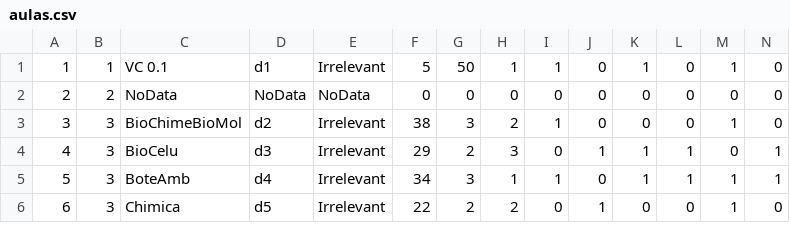
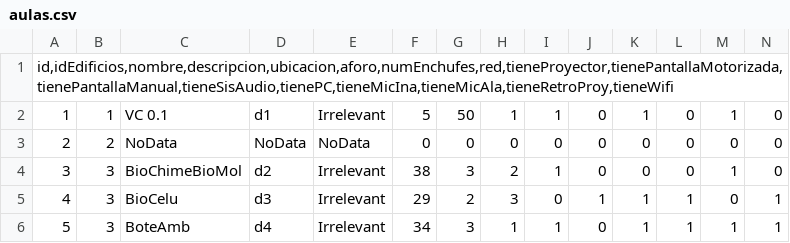
Before and after one commit to Franbercam/AuleWeb, a CSV file: src/main/webapp/data/aulas.csv, drawn as a sheet; only a part is shown; the shorter side is filled out with more unchanged rows; rows hold the shown columns only; the diff names each change by its address in the sheet, - before the commit and + after, or states it on an @@ line.

```diff
--- a/src/main/webapp/data/aulas.csv
+++ b/src/main/webapp/data/aulas.csv
+row 1: id,idEdificios,nombre,descripcion,ubicacion,aforo,numEnchufes,red,tieneProyector,tienePantallaMotorizada,tienePantallaManual,tieneSisAudio,tienePC,tieneMicIna,tieneMicAla,tieneRetroProy,tieneWifi
```
Also changed, not shown: 8 other files.
